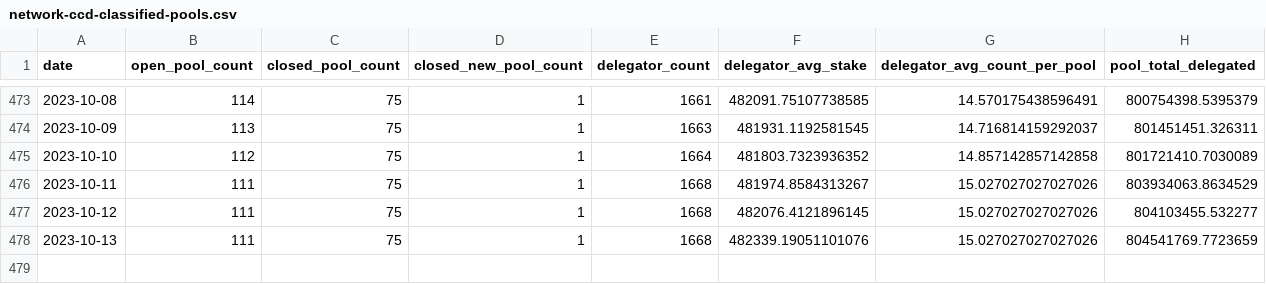
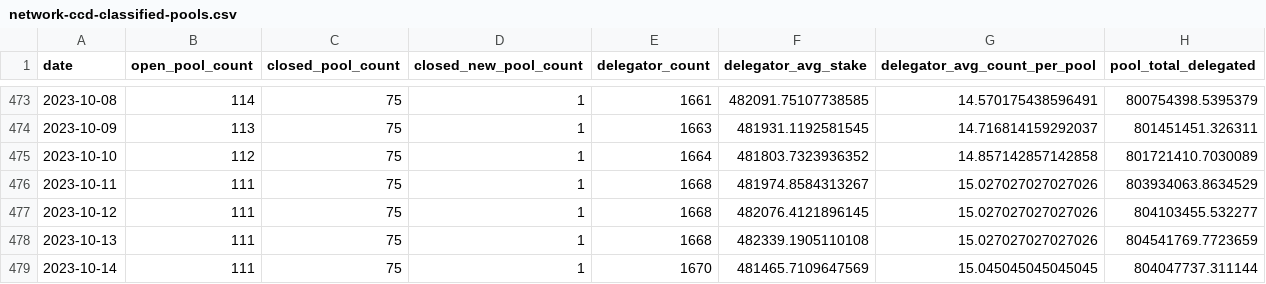
Before and after one commit to sderuiter/concordium-network-statistics, a CSV file: network-ccd-classified-pools.csv, drawn as a sheet; only a part is shown, gaps mark what is left out.

```diff
--- a/network-ccd-classified-pools.csv
+++ b/network-ccd-classified-pools.csv
@@ -477,2 +477,3 @@ date,open_pool_count,closed_pool_count,closed_new_pool_count,delegator_count,del
 2023-10-12,111,75,1,1668,482076.4121896145,15.027027027027026,804103455.532277
-2023-10-13,111,75,1,1668,482339.19051101076,15.027027027027026,804541769.7723659
+2023-10-13,111,75,1,1668,482339.1905110108,15.027027027027026,804541769.7723659
+2023-10-14,111,75,1,1670,481465.7109647569,15.045045045045045,804047737.311144
```
Also changed, not shown: network-ccd-classified.csv, network-ccd-coingecko.csv, 25 other files.
